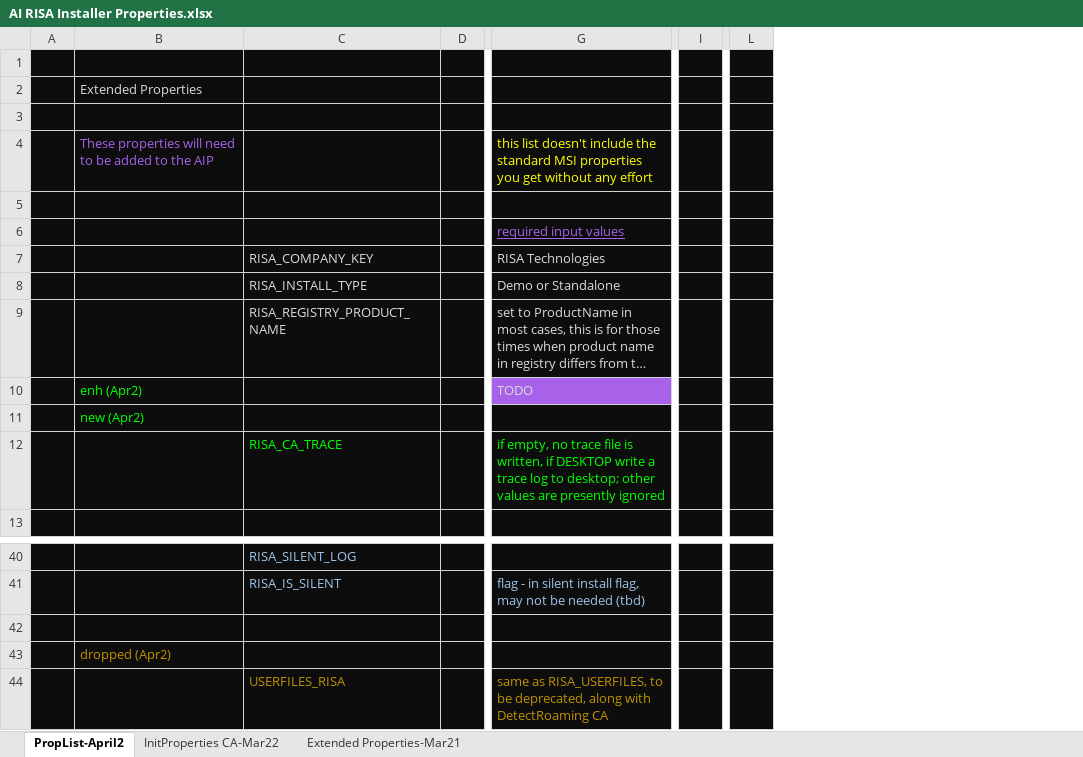
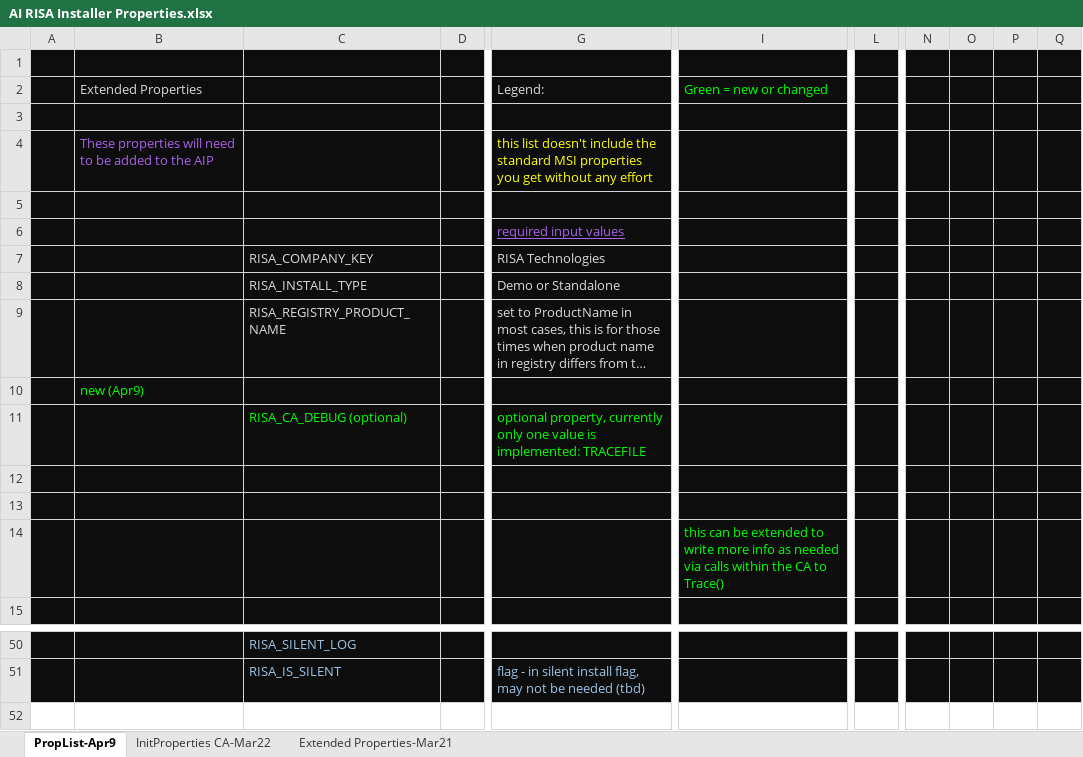
Before and after one commit to Kundalon38/InstallerTest, an Excel workbook: Documentation/AI RISA Installer Properties.xlsx, sheet PropList-Apr9, drawn as a sheet; only a part is shown, gaps mark what is left out; long unchanged cells end in …; values as stored, in another font and other column widths than the file's, no borders; removed rows and columns are numbered as before the commit, all else as after; rows hold the shown columns only; the diff covers the shown part only; the diff names each change by its address in the sheet, - before the commit and + after, or states it on an @@ line.

```diff
--- a/Documentation/AI RISA Installer Properties.xlsx (sheet PropList-Apr9)
+++ b/Documentation/AI RISA Installer Properties.xlsx (sheet PropList-Apr9)
-sheet tab: PropList-April2
+sheet tab: PropList-Apr9
-column D, empty
+column D, empty
-column I, empty
+column I, row 14: this can be extended to write more info as needed via calls within the CA to Trace()
-column L, empty
+column L, empty
+column N, empty
+column O, empty
+column P, empty
+column Q, empty
-row 2:  | Extended Properties
+row 2:  | Extended Properties |  |  | Legend: | Green = new or changed
-row 10:  | enh (Apr2) |  |  | TODO
-B10: new (Apr2)
+B10: new (Apr9)
+row 11:  |  | RISA_CA_DEBUG (optional) |  | optional property, currently only one value is implemented: TRACEFILE
+row 12: (empty)
+row 13: (empty)
-C14: RISA_CA_TRACE
+C14: (empty)
-G14: if empty, no trace file is written, if DESKTOP write a trace log to desktop; other values are presently ignored
+G14: (empty)
-row 42: (empty)
-row 43:  | dropped (Apr2)
-row 44:  |  | USERFILES_RISA |  | same as RISA_USERFILES, to be deprecated, along with DetectRoaming CA
```
Also changed, not shown: 11 added rows, 3 removed rows, 8 edited cells and cell formats elsewhere in this sheet, 2 other files.
